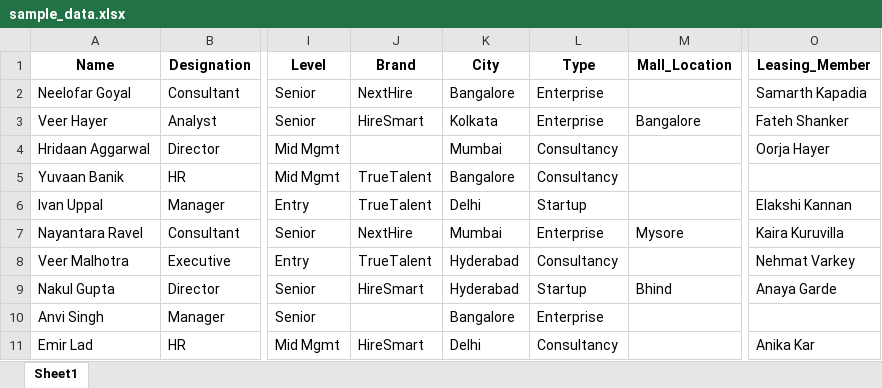
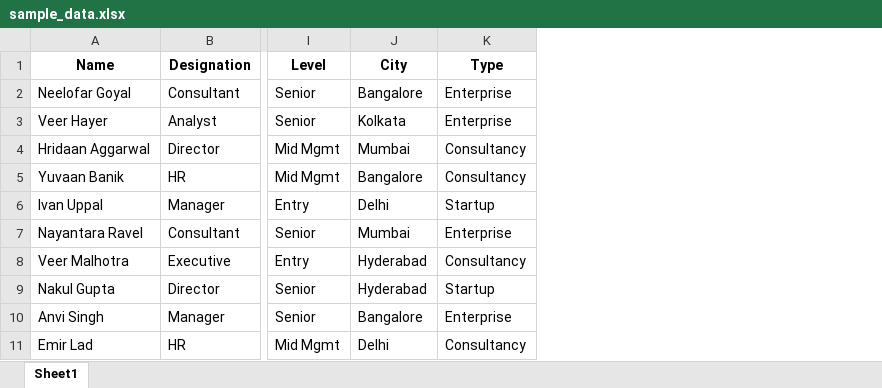
Before and after one commit to RahulRohilla1081/betacode-crm-ai, an Excel workbook: sample_data.xlsx, sheet Sheet1, drawn as a sheet; only a part is shown, gaps mark what is left out; values as stored, in another font and other column widths than the file's, no borders; the diff names each change by its address in the sheet, - before the commit and + after, or states it on an @@ line.

Commit message:
Sample data download excel and config

```diff
--- a/sample_data.xlsx (sheet Sheet1)
+++ b/sample_data.xlsx (sheet Sheet1)
-column J (Brand), rows 2-11: NextHire | HireSmart |  | TrueTalent | TrueTalent | NextHire | TrueTalent | HireSmart |  | HireSmart
-column M (Mall_Location), rows 3-9: Bangalore |  |  |  | Mysore |  | Bhind
-column O (Leasing_Member), rows 2-11: Samarth Kapadia | Fateh Shanker | Oorja Hayer |  | Elakshi Kannan | Kaira Kuruvilla | Nehmat Varkey | Anaya Garde |  | Anika Kar
```
Also changed, not shown: 2 other files.
